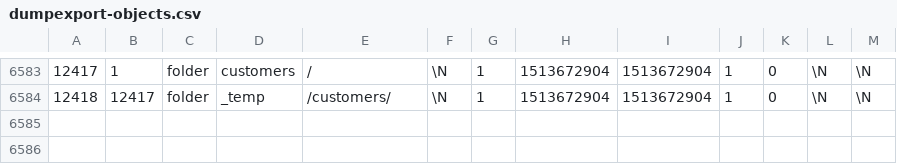
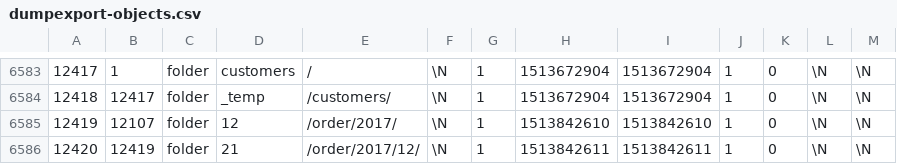
Before and after one commit to pimcore/demo-ecommerce, a CSV file: dump/data/dumpexport-objects.csv, drawn as a sheet; only a part is shown, gaps mark what is left out; the diff covers the shown part only; the diff names each change by its address in the sheet, - before the commit and + after, or states it on an @@ line.

```diff
--- a/dump/data/dumpexport-objects.csv
+++ b/dump/data/dumpexport-objects.csv
+row 6585: 12419 | 12107 | folder | 12 | /order/2017/ | \N | 1 | 1513842610 | 1513842610 | 1 | 0 | \N | \N
+row 6586: 12420 | 12419 | folder | 21 | /order/2017/12/ | \N | 1 | 1513842611 | 1513842611 | 1 | 0 | \N | \N
```
Also changed, not shown: 2 added rows and 55 edited cells elsewhere in this file, dump/data/dumpexport-bundle_advancedobjectsearch_update_queue.csv, dump/data/dumpexport-ecommerceframework_optimized_productindex.csv, 33 other files.
